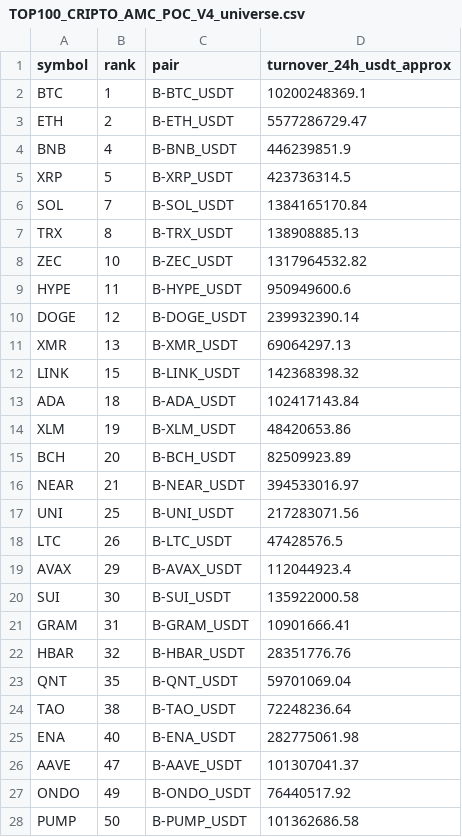
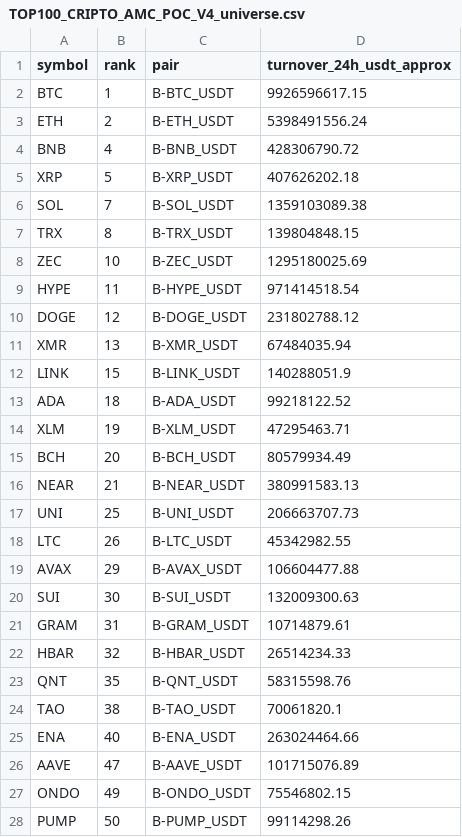
Before and after one commit to jharajesh1210/Guruji, a CSV file: TOP100_CRIPTO_AMC_POC_V4_universe.csv, drawn as a sheet; only a part is shown; the diff covers the shown part only.

```diff
--- a/TOP100_CRIPTO_AMC_POC_V4_universe.csv
+++ b/TOP100_CRIPTO_AMC_POC_V4_universe.csv
@@ -1,28 +1,28 @@
 symbol,rank,pair,turnover_24h_usdt_approx
-BTC,1,B-BTC_USDT,10200248369.1
-ETH,2,B-ETH_USDT,5577286729.47
-BNB,4,B-BNB_USDT,446239851.9
-XRP,5,B-XRP_USDT,423736314.5
-SOL,7,B-SOL_USDT,1384165170.84
-TRX,8,B-TRX_USDT,138908885.13
-ZEC,10,B-ZEC_USDT,1317964532.82
-HYPE,11,B-HYPE_USDT,950949600.6
-DOGE,12,B-DOGE_USDT,239932390.14
-XMR,13,B-XMR_USDT,69064297.13
-LINK,15,B-LINK_USDT,142368398.32
-ADA,18,B-ADA_USDT,102417143.84
-XLM,19,B-XLM_USDT,48420653.86
-BCH,20,B-BCH_USDT,82509923.89
-NEAR,21,B-NEAR_USDT,394533016.97
-UNI,25,B-UNI_USDT,217283071.56
-LTC,26,B-LTC_USDT,47428576.5
-AVAX,29,B-AVAX_USDT,112044923.4
-SUI,30,B-SUI_USDT,135922000.58
-GRAM,31,B-GRAM_USDT,10901666.41
-HBAR,32,B-HBAR_USDT,28351776.76
-QNT,35,B-QNT_USDT,59701069.04
-TAO,38,B-TAO_USDT,72248236.64
-ENA,40,B-ENA_USDT,282775061.98
-AAVE,47,B-AAVE_USDT,101307041.37
-ONDO,49,B-ONDO_USDT,76440517.92
-PUMP,50,B-PUMP_USDT,101362686.58
+BTC,1,B-BTC_USDT,9926596617.15
+ETH,2,B-ETH_USDT,5398491556.24
+BNB,4,B-BNB_USDT,428306790.72
+XRP,5,B-XRP_USDT,407626202.18
+SOL,7,B-SOL_USDT,1359103089.38
+TRX,8,B-TRX_USDT,139804848.15
+ZEC,10,B-ZEC_USDT,1295180025.69
+HYPE,11,B-HYPE_USDT,971414518.54
+DOGE,12,B-DOGE_USDT,231802788.12
+XMR,13,B-XMR_USDT,67484035.94
+LINK,15,B-LINK_USDT,140288051.9
+ADA,18,B-ADA_USDT,99218122.52
+XLM,19,B-XLM_USDT,47295463.71
+BCH,20,B-BCH_USDT,80579934.49
+NEAR,21,B-NEAR_USDT,380991583.13
+UNI,25,B-UNI_USDT,206663707.73
+LTC,26,B-LTC_USDT,45342982.55
+AVAX,29,B-AVAX_USDT,106604477.88
+SUI,30,B-SUI_USDT,132009300.63
+GRAM,31,B-GRAM_USDT,10714879.61
+HBAR,32,B-HBAR_USDT,26514234.33
+QNT,35,B-QNT_USDT,58315598.76
+TAO,38,B-TAO_USDT,70061820.1
+ENA,40,B-ENA_USDT,263024464.66
+AAVE,47,B-AAVE_USDT,101715076.89
+ONDO,49,B-ONDO_USDT,75546802.15
+PUMP,50,B-PUMP_USDT,99114298.26
```
Also changed, not shown: 1 added row, 1 removed row and 21 edited cells elsewhere in this file, 1 other file.
